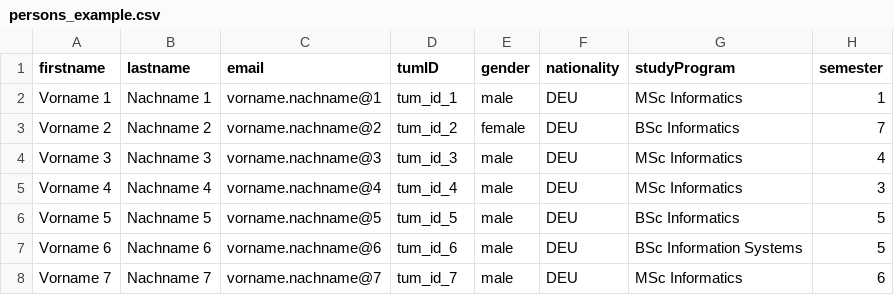
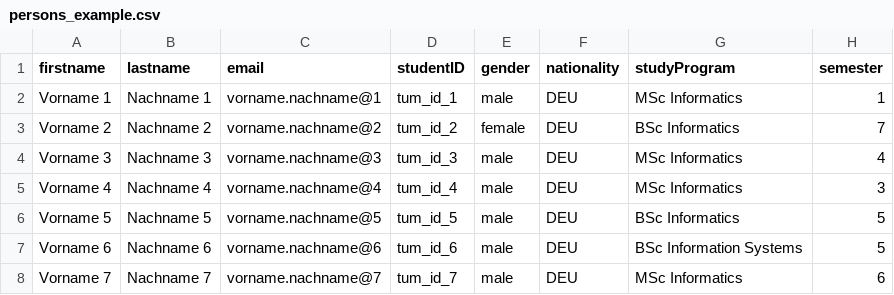
Before and after one commit to ls1intum/tease, a CSV file: src/assets/persons_example.csv, drawn as a sheet; only a part is shown; the diff names each change by its address in the sheet, - before the commit and + after, or states it on an @@ line.

Commit message:
Rename tumId attribute of students to studentId

```diff
--- a/src/assets/persons_example.csv
+++ b/src/assets/persons_example.csv
-D1: tumID
+D1: studentID
```
Also changed, not shown: 8 other files.
